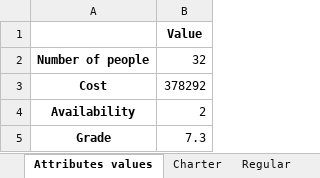
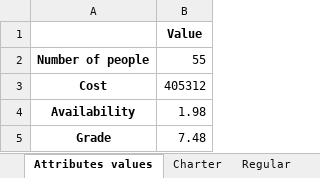
Before and after one commit to beruizgonz/START, an Excel workbook: results_small/Res_Simulate_data_small_availability.xlsx, sheet Attributes values, drawn as a sheet; values as stored, in another font and other column widths than the file's, no borders; the diff names each change by its address in the sheet, - before the commit and + after, or states it on an @@ line.

```diff
--- a/results_small/Res_Simulate_data_small_availability.xlsx (sheet Attributes values)
+++ b/results_small/Res_Simulate_data_small_availability.xlsx (sheet Attributes values)
-B2: 32
+B2: 55
-B3: 378292
+B3: 405312
-B4: 2
+B4: 1.98
-B5: 7.3
+B5: 7.48
```
Also changed, not shown: sheet Profile plan, sheet Flights plan, sheet Necessary people, sheet Outwards and return, sheet Regular, sheet Model performance, results_small/Res_Simulate_data_small_compromise.xlsx, results_small/Res_Simulate_data_small_cost.xlsx, 5 other files.
